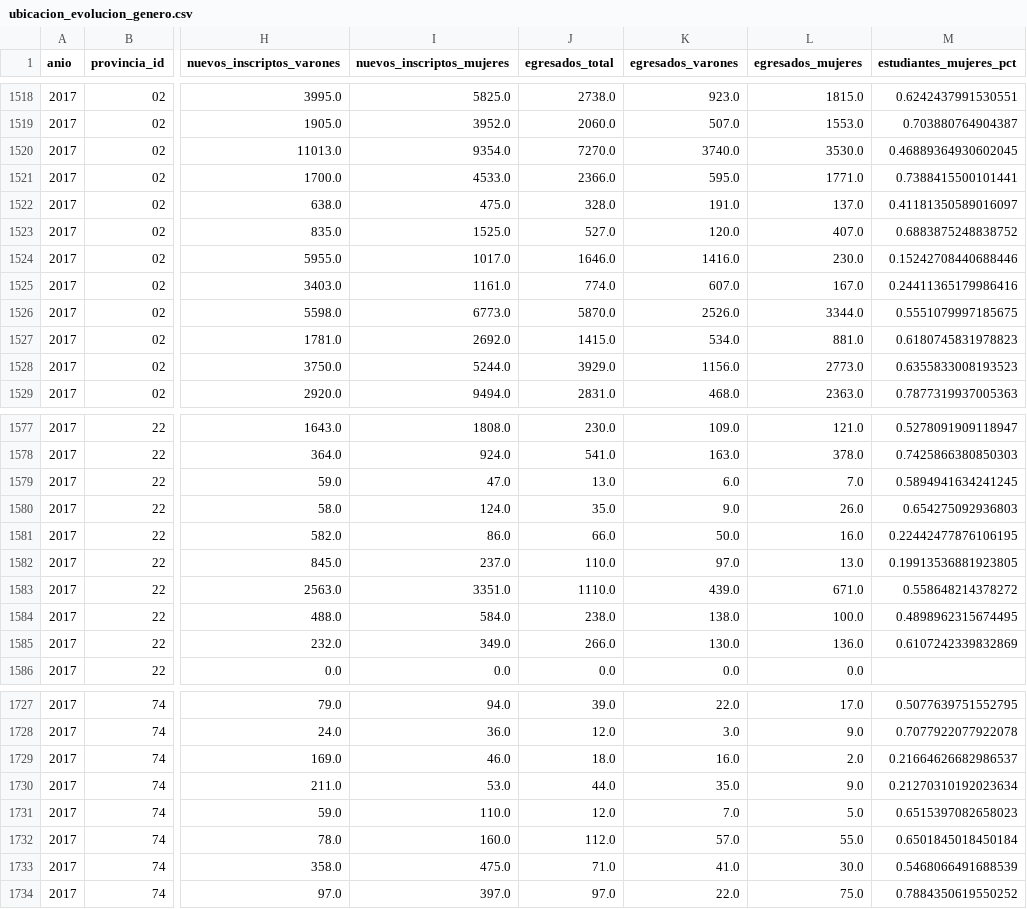
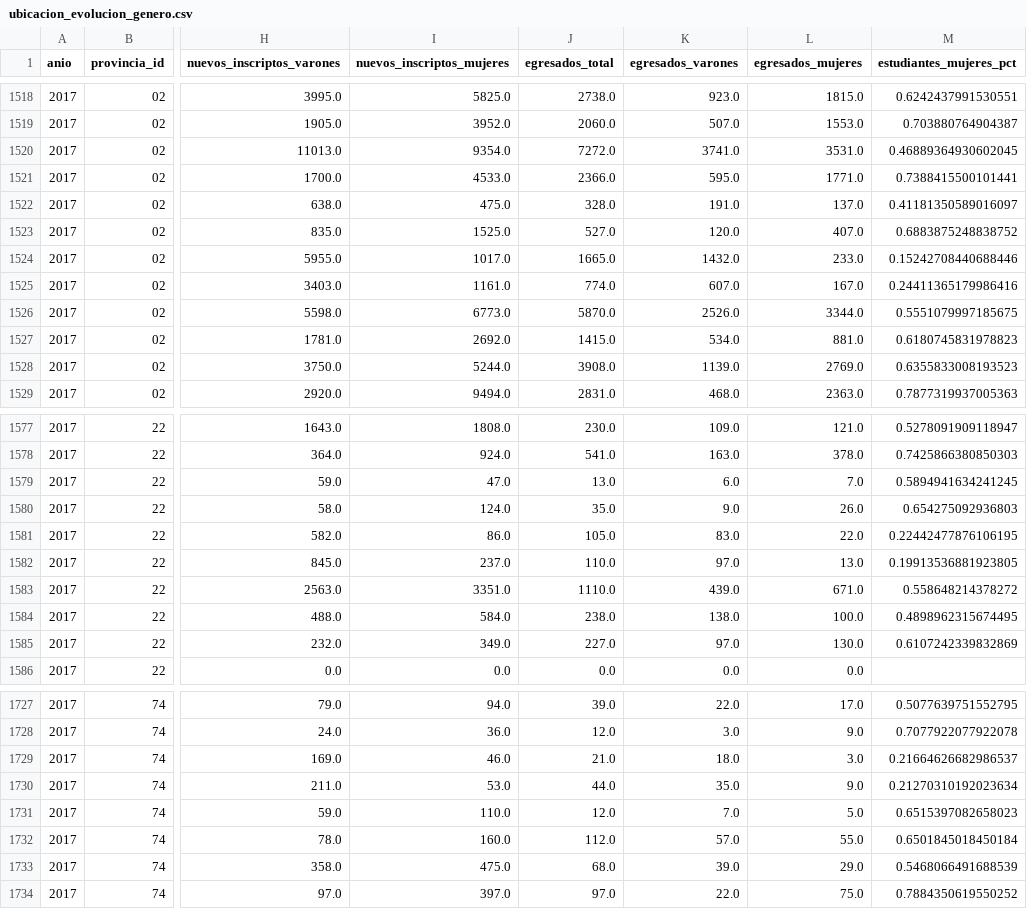
Before and after one commit to chicasentec/visualizacion_carreras, a CSV file: data/output/ubicacion_evolucion_genero.csv, drawn as a sheet; only a part is shown, gaps mark what is left out; the diff covers the shown part only; the diff names each change by its address in the sheet, - before the commit and + after, or states it on an @@ line.

```diff
--- a/data/output/ubicacion_evolucion_genero.csv
+++ b/data/output/ubicacion_evolucion_genero.csv
-J1520 (egresados_total): 7270.0
+J1520 (egresados_total): 7272.0
-K1520 (egresados_varones): 3740.0
+K1520 (egresados_varones): 3741.0
-L1520 (egresados_mujeres): 3530.0
+L1520 (egresados_mujeres): 3531.0
-J1524 (egresados_total): 1646.0
+J1524 (egresados_total): 1665.0
-K1524 (egresados_varones): 1416.0
+K1524 (egresados_varones): 1432.0
-L1524 (egresados_mujeres): 230.0
+L1524 (egresados_mujeres): 233.0
-J1528 (egresados_total): 3929.0
+J1528 (egresados_total): 3908.0
-K1528 (egresados_varones): 1156.0
+K1528 (egresados_varones): 1139.0
-L1528 (egresados_mujeres): 2773.0
+L1528 (egresados_mujeres): 2769.0
-J1581 (egresados_total): 66.0
+J1581 (egresados_total): 105.0
-K1581 (egresados_varones): 50.0
+K1581 (egresados_varones): 83.0
-L1581 (egresados_mujeres): 16.0
+L1581 (egresados_mujeres): 22.0
-J1585 (egresados_total): 266.0
+J1585 (egresados_total): 227.0
-K1585 (egresados_varones): 130.0
+K1585 (egresados_varones): 97.0
-L1585 (egresados_mujeres): 136.0
+L1585 (egresados_mujeres): 130.0
-J1729 (egresados_total): 18.0
+J1729 (egresados_total): 21.0
-K1729 (egresados_varones): 16.0
+K1729 (egresados_varones): 18.0
-L1729 (egresados_mujeres): 2.0
+L1729 (egresados_mujeres): 3.0
-J1733 (egresados_total): 71.0
+J1733 (egresados_total): 68.0
-K1733 (egresados_varones): 41.0
+K1733 (egresados_varones): 39.0
-L1733 (egresados_mujeres): 30.0
+L1733 (egresados_mujeres): 29.0
```
Also changed, not shown: 6 added rows and 6 removed rows elsewhere in this file, data/input/carreras.csv, data/output/carreras_universidad_evolucion_genero.csv, 6 other files.
